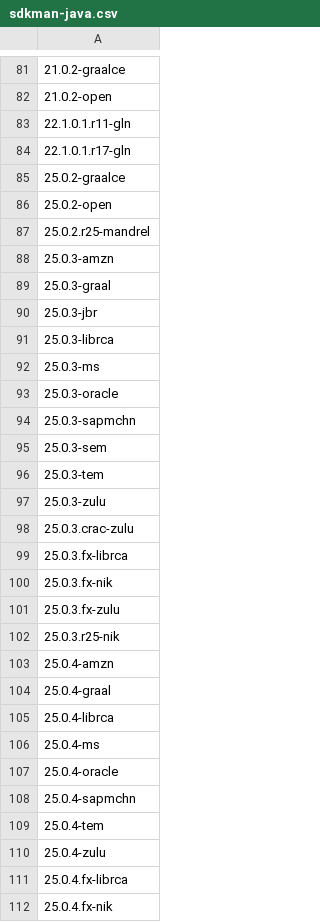
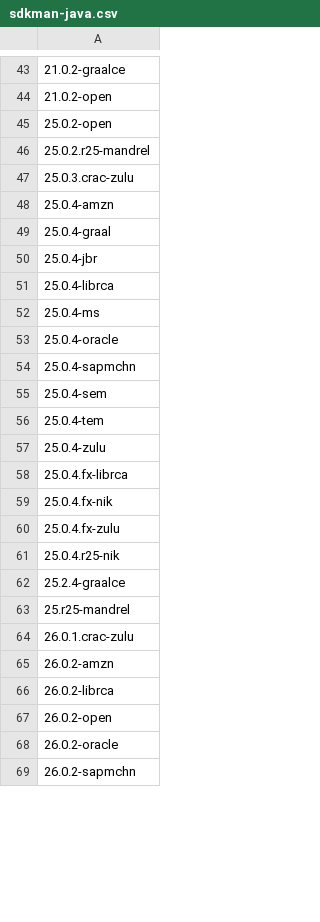
Before and after one commit to openrewrite/rewrite-migrate-java, a CSV file: src/main/resources/sdkman-java.csv, drawn as a sheet; only a part is shown, gaps mark what is left out; the shorter side is filled out with more unchanged rows; the diff covers the shown part only.

```diff
--- a/src/main/resources/sdkman-java.csv
+++ b/src/main/resources/sdkman-java.csv
@@ -82,24 +44,8 @@
 21.0.2-open
-22.1.0.1.r11-gln
-22.1.0.1.r17-gln
-25.0.2-graalce
 25.0.2-open
 25.0.2.r25-mandrel
-25.0.3-amzn
-25.0.3-graal
-25.0.3-jbr
-25.0.3-librca
-25.0.3-ms
-25.0.3-oracle
-25.0.3-sapmchn
-25.0.3-sem
-25.0.3-tem
-25.0.3-zulu
 25.0.3.crac-zulu
-25.0.3.fx-librca
-25.0.3.fx-nik
-25.0.3.fx-zulu
-25.0.3.r25-nik
 25.0.4-amzn
 25.0.4-graal
+25.0.4-jbr
 25.0.4-librca
@@ -108,2 +54,3 @@
 25.0.4-sapmchn
+25.0.4-sem
 25.0.4-tem
```
Also changed, not shown: 4 added rows, 67 removed rows and 2 edited cells elsewhere in this file.
